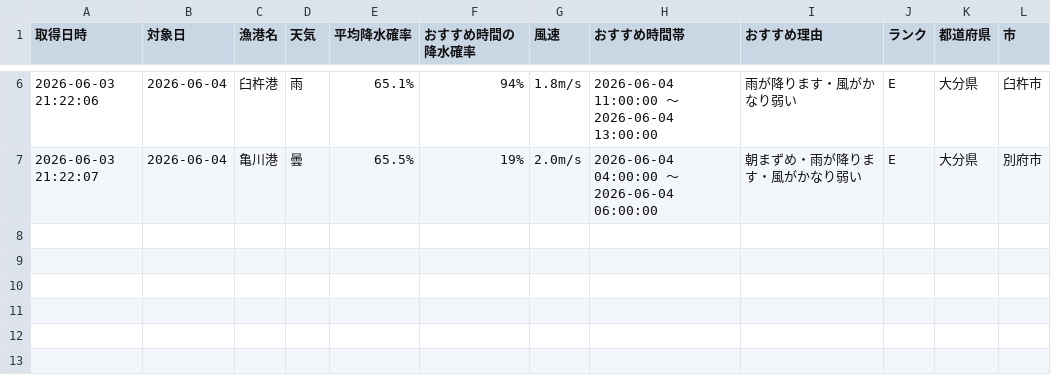
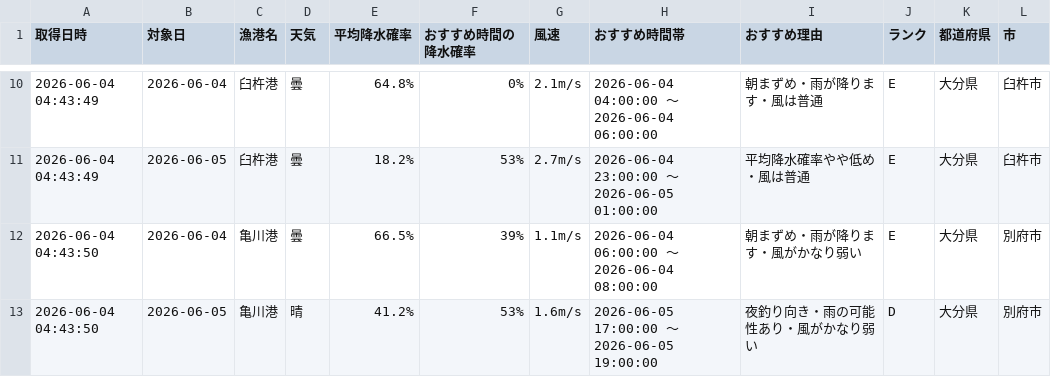
Before and after one commit to Naoya-ya-man/oita-fishing-dashboard, a CSV file: fishing_weather.csv, drawn as a sheet; only a part is shown, gaps mark what is left out; the diff covers the shown part only.

```diff
--- a/fishing_weather.csv
+++ b/fishing_weather.csv
@@ -6,2 +10,4 @@
-2026-06-03 21:22:06,2026-06-04,臼杵港,雨,65.1%,94%,1.8m/s,2026-06-04 11:00:00 ～ 2026-06-04 13:00:00,雨が降ります・風がかなり弱い,E,大分県,臼杵市
-2026-06-03 21:22:07,2026-06-04,亀川港,曇,65.5%,19%,2.0m/s,2026-06-04 04:00:00 ～ 2026-06-04 06:00:00,朝まずめ・雨が降ります・風がかなり弱い,E,大分県,別府市
+2026-06-04 04:43:49,2026-06-04,臼杵港,曇,64.8%,0%,2.1m/s,2026-06-04 04:00:00 ～ 2026-06-04 06:00:00,朝まずめ・雨が降ります・風は普通,E,大分県,臼杵市
+2026-06-04 04:43:49,2026-06-05,臼杵港,曇,18.2%,53%,2.7m/s,2026-06-04 23:00:00 ～ 2026-06-05 01:00:00,平均降水確率やや低め・風は普通,E,大分県,臼杵市
+2026-06-04 04:43:50,2026-06-04,亀川港,曇,66.5%,39%,1.1m/s,2026-06-04 06:00:00 ～ 2026-06-04 08:00:00,朝まずめ・雨が降ります・風がかなり弱い,E,大分県,別府市
+2026-06-04 04:43:50,2026-06-05,亀川港,晴,41.2%,53%,1.6m/s,2026-06-05 17:00:00 ～ 2026-06-05 19:00:00,夜釣り向き・雨の可能性あり・風がかなり弱い,D,大分県,別府市
```
Also changed, not shown: 4 added rows and 24 edited cells elsewhere in this file.
